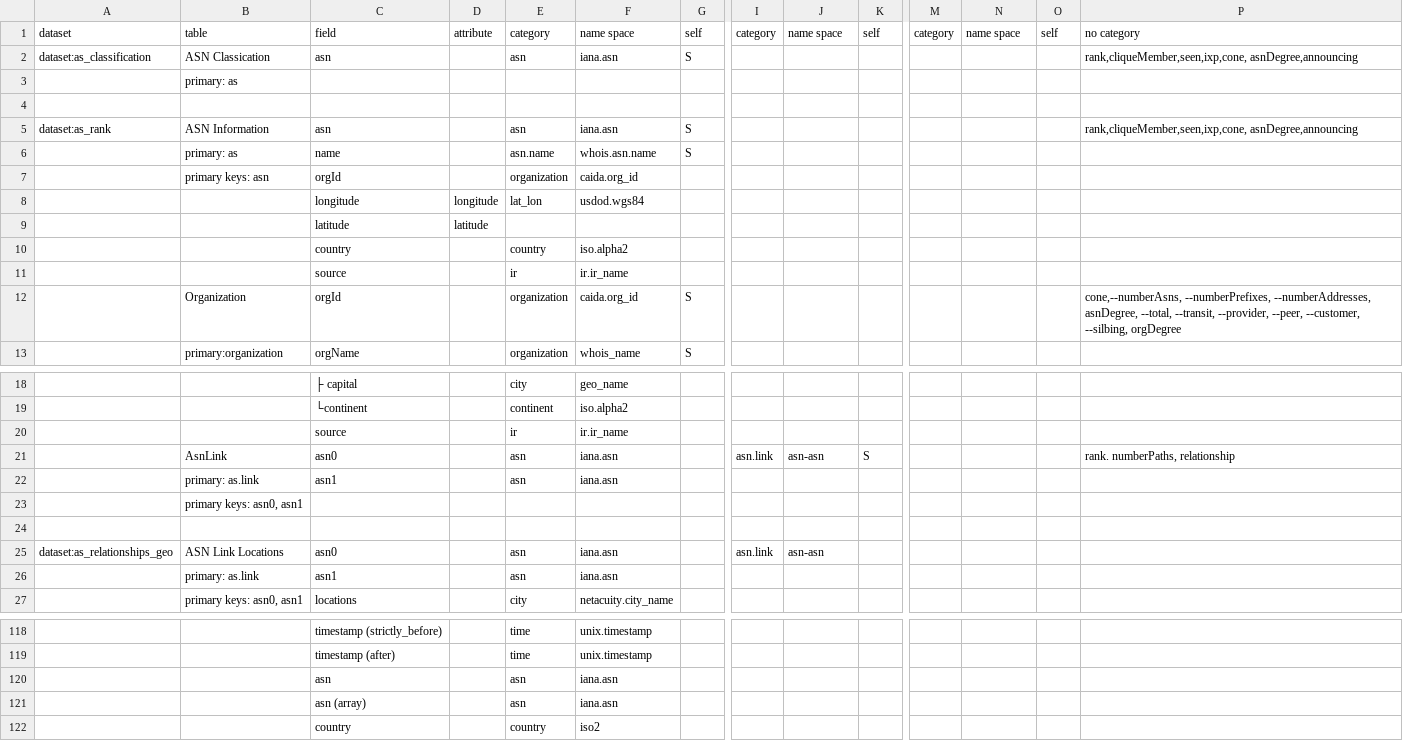
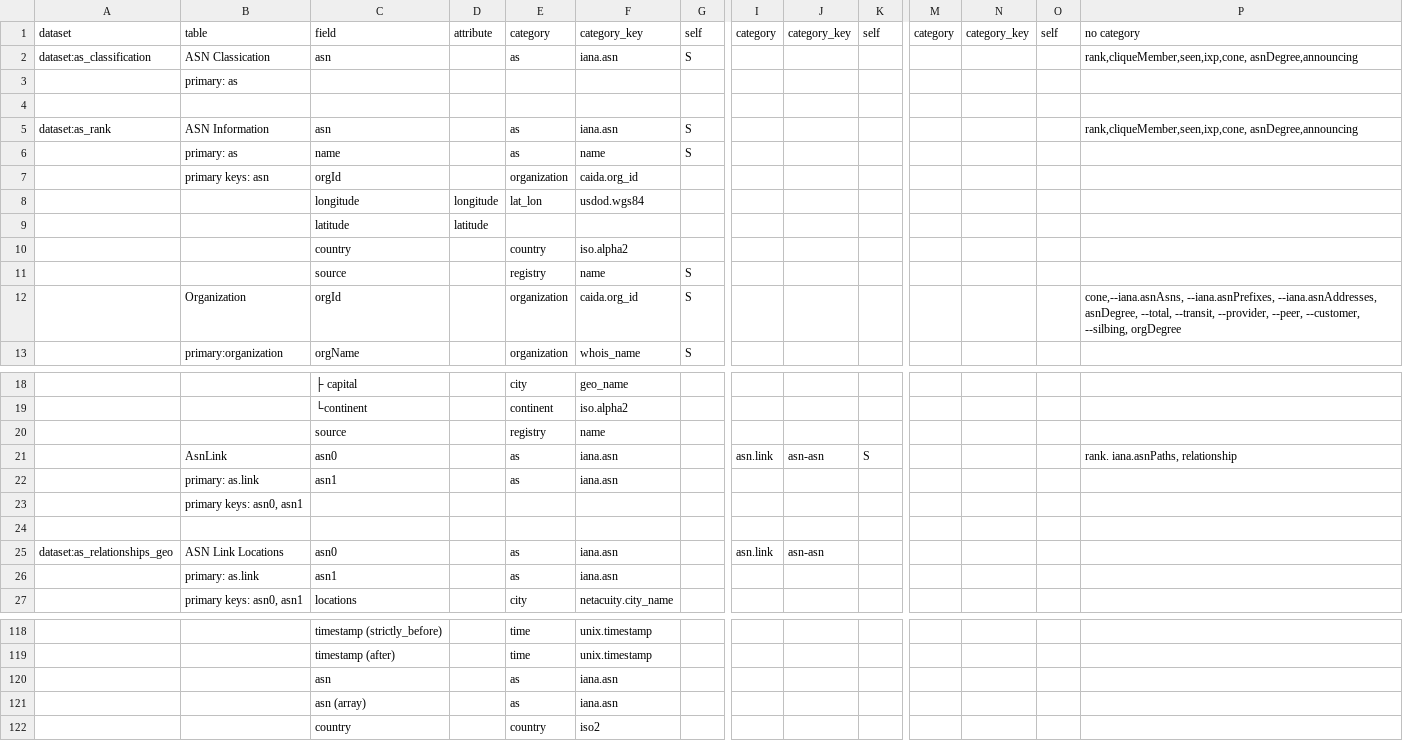
Before and after one commit to CAIDA/catalog-data, a TSV file: data/data-schema-datasets.tsv, drawn as a sheet; only a part is shown, gaps mark what is left out; removed rows and columns are numbered as before the commit, all else as after; rows hold the shown columns only; the diff covers the shown part only; the diff names each change by its address in the sheet, - before the commit and + after, or states it on an @@ line.

Commit message:
category_namespaces -> category_keys

```diff
--- a/data/data-schema-datasets.tsv
+++ b/data/data-schema-datasets.tsv
-F1: name space
+F1: category_key
-J1: name space
+J1: category_key
-N1: name space
+N1: category_key
-E2: asn
+E2: as
-E5: asn
+E5: as
-E6: asn.name
+E6: as
-F6: whois.asn.name
+F6: name
-row 11:  |  | source |  | ir | ir.ir_name
+row 11:  |  | source |  | registry | name | S
-P12: cone,--numberAsns, --numberPrefixes, --numberAddresses, asnDegree, --total,…
+P12: cone,--iana.asnAsns, --iana.asnPrefixes, --iana.asnAddresses, asnDegree, --total,…
-row 20:  |  | source |  | ir | ir.ir_name
+row 20:  |  | source |  | registry | name
-E21:E22: asn
+E21:E22: as
-P21: rank. numberPaths, relationship
+P21: rank. iana.asnPaths, relationship
-E25:E26: asn
+E25:E26: as
-E120:E121: asn
+E120:E121: as
```
Also changed, not shown: 2 added rows, 2 removed rows and 24 edited cells elsewhere in this file, data/data-schema-categories.tsv, 1 other file.
